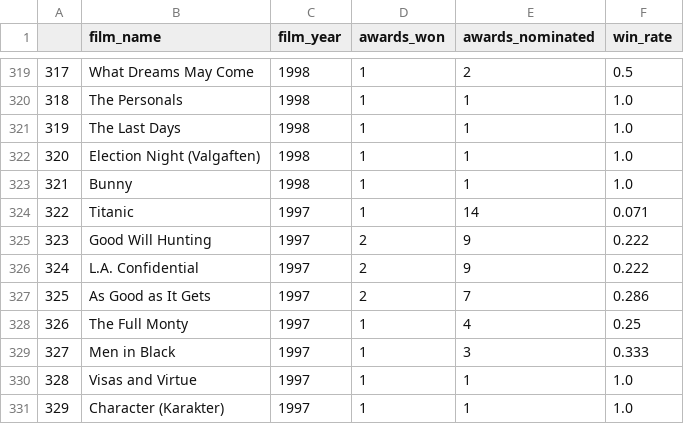
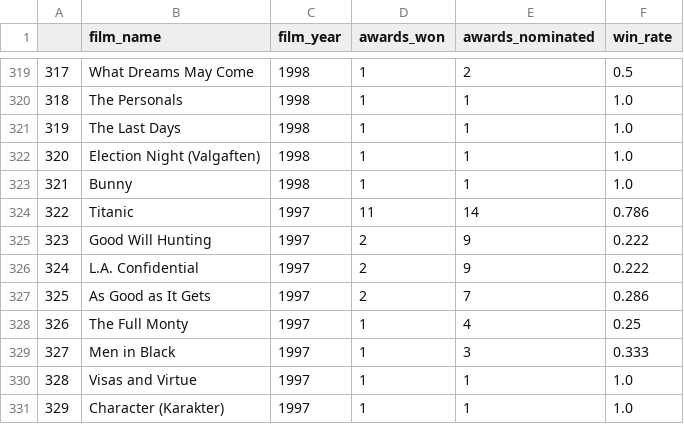
Before and after one commit to drdavis043/Movie-, a CSV file: movie_awards.csv, drawn as a sheet; only a part is shown, gaps mark what is left out.

```diff
--- a/movie_awards.csv
+++ b/movie_awards.csv
@@ -323,3 +323,3 @@
 321,Bunny,1998,1,1,1.0
-322,Titanic,1997,1,14,0.071
+322,Titanic,1997,11,14,0.786
 323,Good Will Hunting,1997,2,9,0.222
```
Also changed, not shown: 3 other files.
